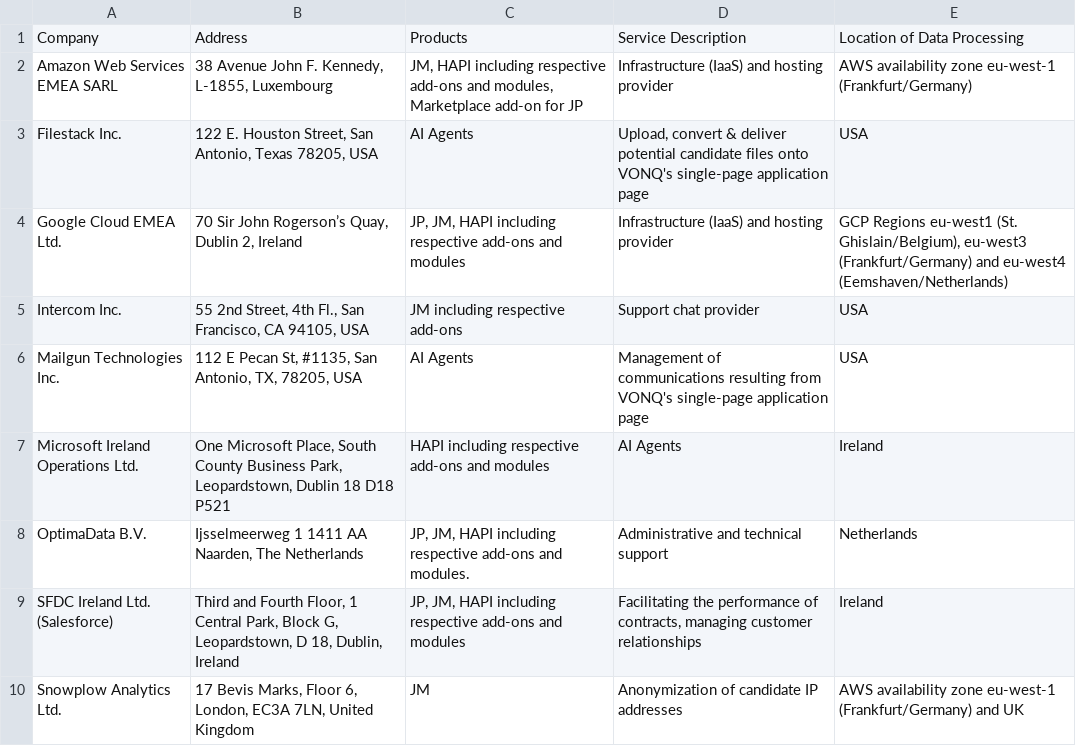
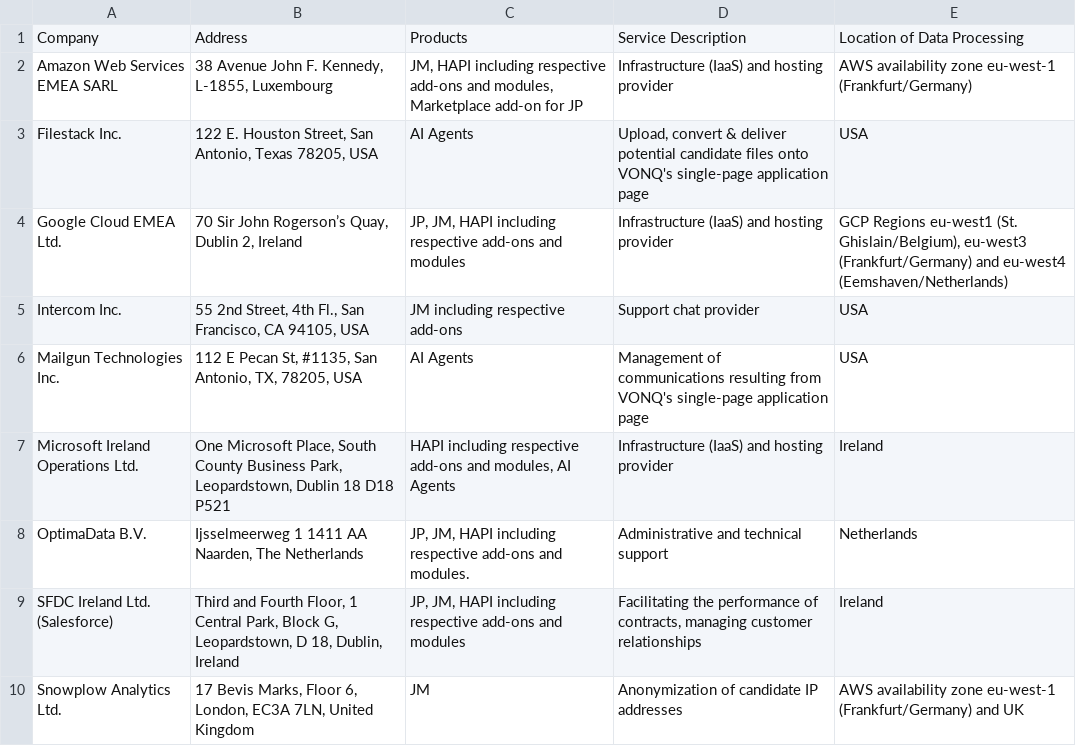
Before and after one commit to vonq/docs, a CSV file: legal-website/versioning-subprocessors/sub-processor-listing-v07.27-31.05.2025.csv, drawn as a sheet; only a part is shown.

Commit message:
Reflecting latest changes to the website

```diff
--- a/legal-website/versioning-subprocessors/sub-processor-listing-v07.27-31.05.2025.csv
+++ b/legal-website/versioning-subprocessors/sub-processor-listing-v07.27-31.05.2025.csv
@@ -6,3 +6,3 @@ Intercom Inc.,"55 2nd Street, 4th Fl., San Francisco, CA 94105, USA",JM includin
 "Mailgun Technologies Inc.","112 E Pecan St, #1135, San Antonio, TX, 78205, USA","AI Agents","Management of communications resulting from VONQ's single-page application page","USA"
-"Microsoft Ireland Operations Ltd.","One Microsoft Place, South County Business Park, Leopardstown, Dublin 18 D18 P521","HAPI including respective add-ons and modules","AI Agents","Ireland"
+"Microsoft Ireland Operations Ltd.","One Microsoft Place, South County Business Park, Leopardstown, Dublin 18 D18 P521","HAPI including respective add-ons and modules, AI Agents","Infrastructure (IaaS) and hosting provider","Ireland"
 "OptimaData B.V.","Ijsselmeerweg 1 1411 AA Naarden, The Netherlands","JP, JM, HAPI including respective add-ons and modules.","Administrative and technical support","Netherlands"
```
Also changed, not shown: 1 other file.
